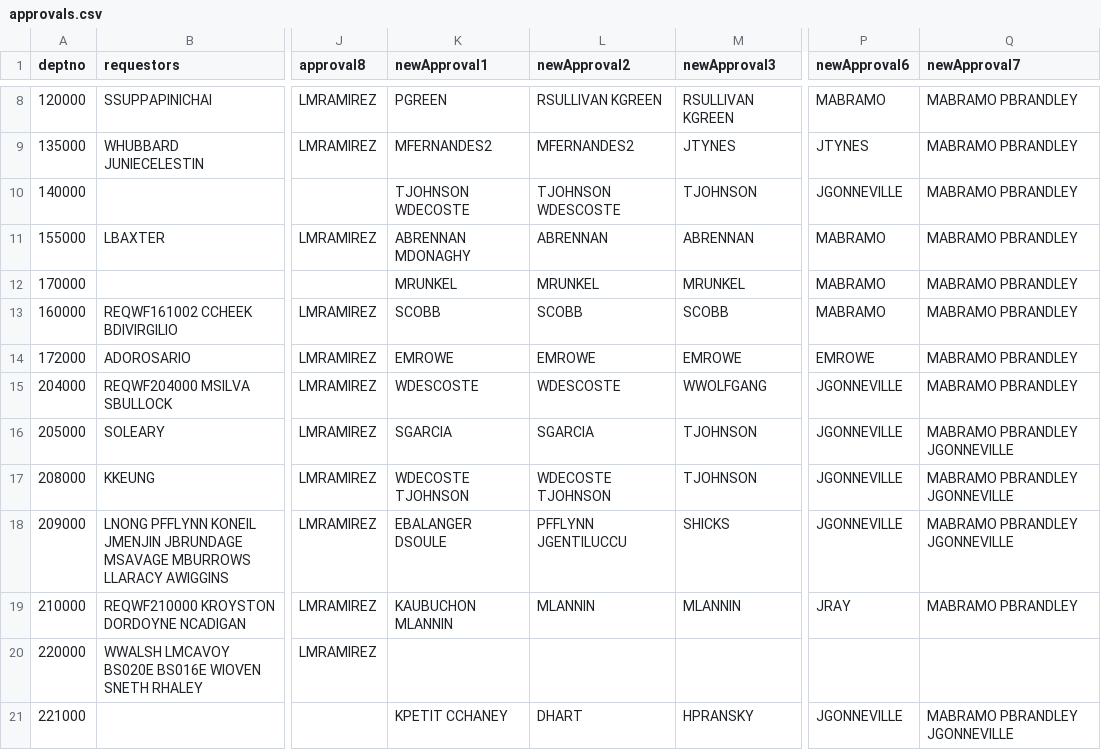
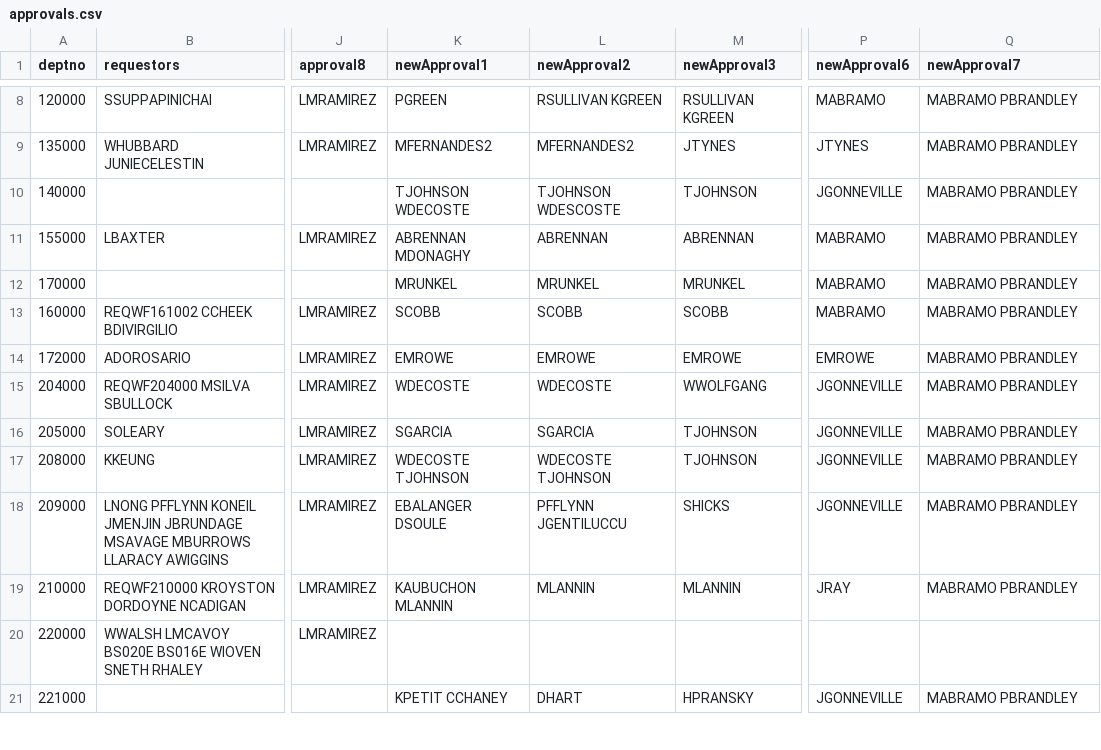
Before and after one commit to MBTAnoldakowski/OrgChart-v2, a CSV file: public/csv/approvals.csv, drawn as a sheet; only a part is shown, gaps mark what is left out; the diff covers the shown part only; the diff names each change by its address in the sheet, - before the commit and + after, or states it on an @@ line.

```diff
--- a/public/csv/approvals.csv
+++ b/public/csv/approvals.csv
-K15 (newApproval1): WDESCOSTE
+K15 (newApproval1): WDECOSTE
-L15 (newApproval2): WDESCOSTE
+L15 (newApproval2): WDECOSTE
-Q16:Q18 (newApproval7): MABRAMO PBRANDLEY JGONNEVILLE
+Q16:Q18 (newApproval7): MABRAMO PBRANDLEY
-Q21 (newApproval7): MABRAMO PBRANDLEY JGONNEVILLE
+Q21 (newApproval7): MABRAMO PBRANDLEY
```
Also changed, not shown: 2 added rows and 29 edited cells elsewhere in this file, 3 other files.
